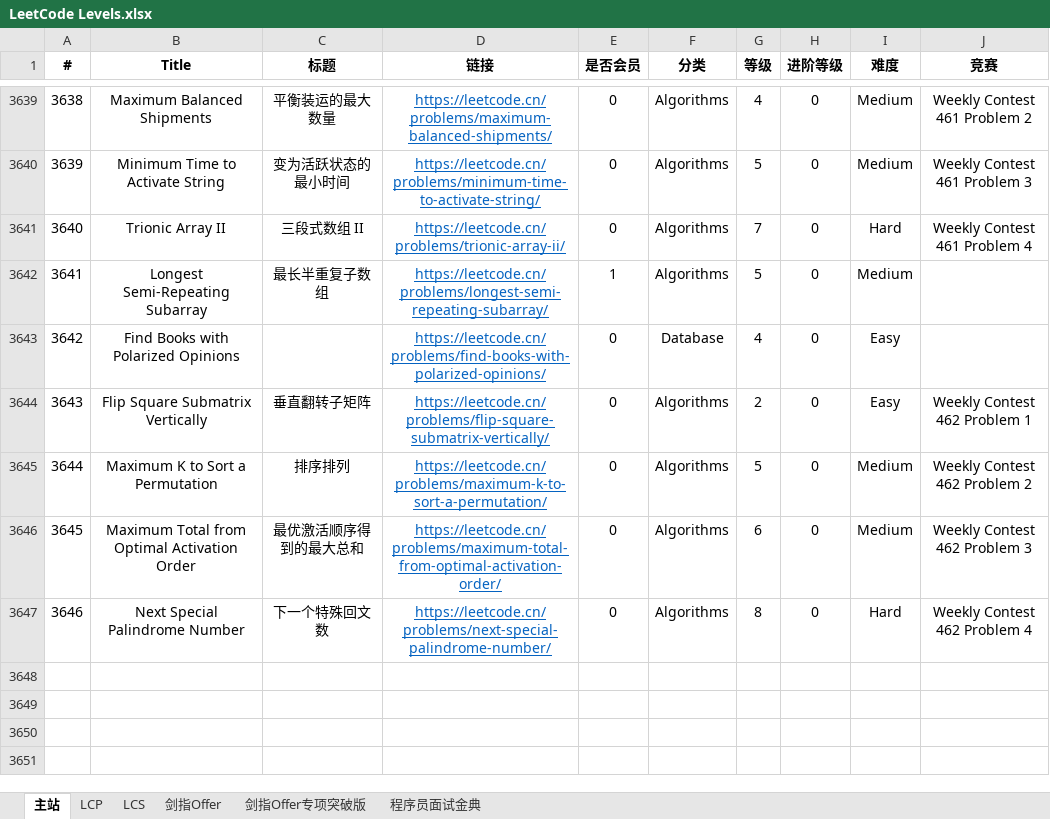
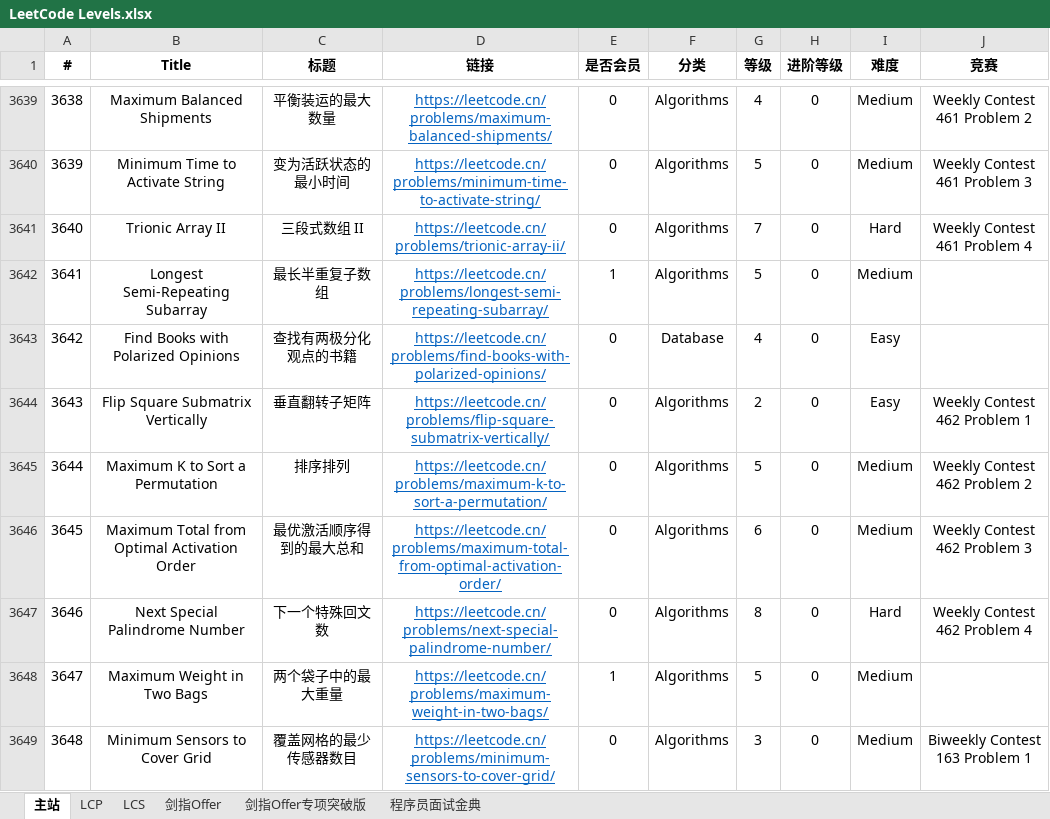
Before and after one commit to stormsunshine/LeetCode-Levels, an Excel workbook: LeetCode Levels.xlsx, sheet 主站, drawn as a sheet; only a part is shown, gaps mark what is left out; values as stored, in another font and other column widths than the file's, no borders; conditional formats not drawn; the diff covers the shown part only; the diff names each change by its address in the sheet, - before the commit and + after, or states it on an @@ line.

Commit message:
Update levels

```diff
--- a/LeetCode Levels.xlsx (sheet 主站)
+++ b/LeetCode Levels.xlsx (sheet 主站)
-C3643 (标题): (empty)
+C3643 (标题): 查找有两极分化观点的书籍
+row 3648: 3647 | Maximum Weight in Two Bags | 两个袋子中的最大重量 | https://leetcode.cn/problems/maximum-weight-in-two-bags/ | 1 | Algorithms | 5 | 0 | Medium
+row 3649: 3648 | Minimum Sensors to Cover Grid | 覆盖网格的最少传感器数目 | https://leetcode.cn/problems/minimum-sensors-to-cover-grid/ | 0 | Algorithms | 3 | 0 | Medium | Biweekly Contest 163 Problem 1
```
Also changed, not shown: 7 added rows and 2 edited cells elsewhere in this sheet.
